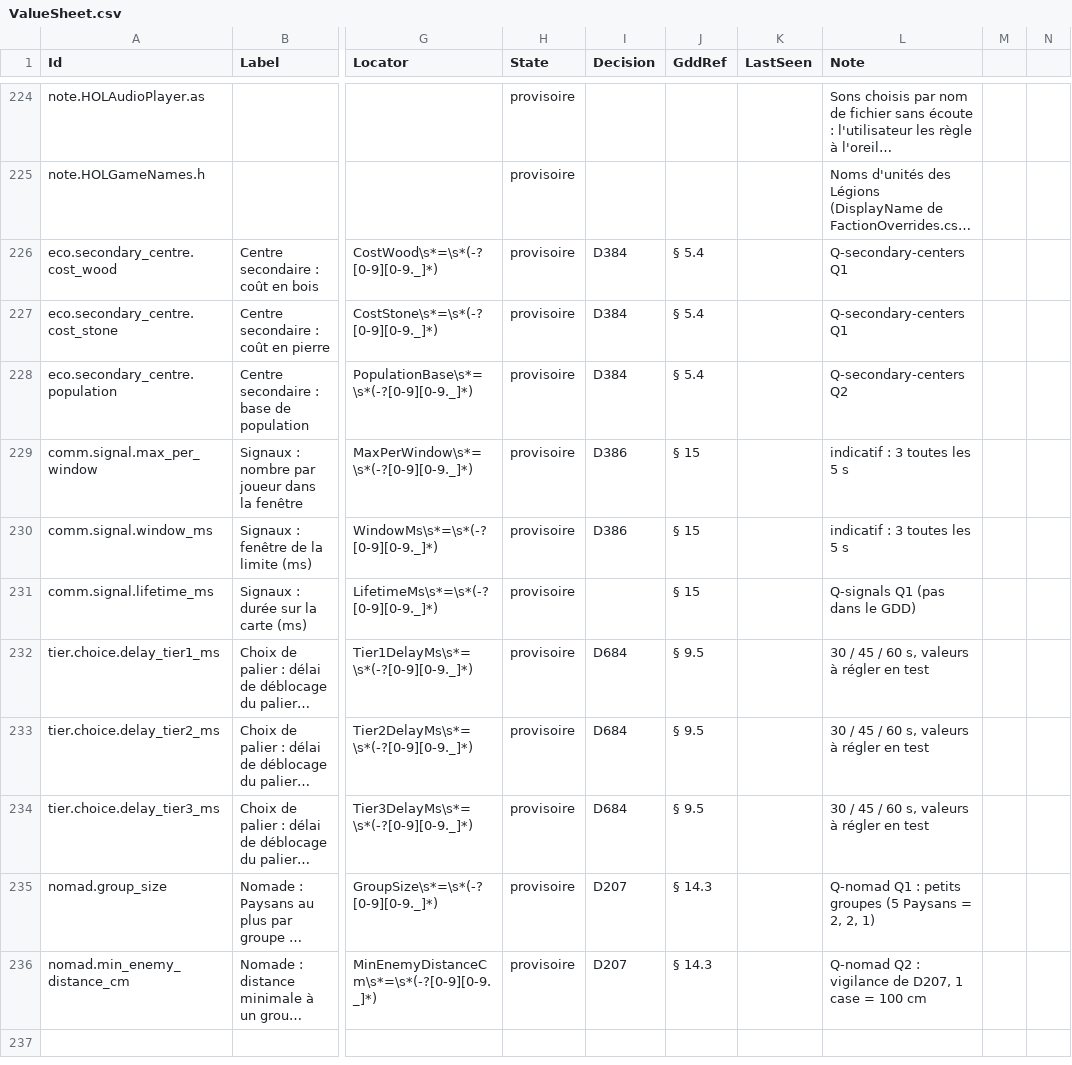
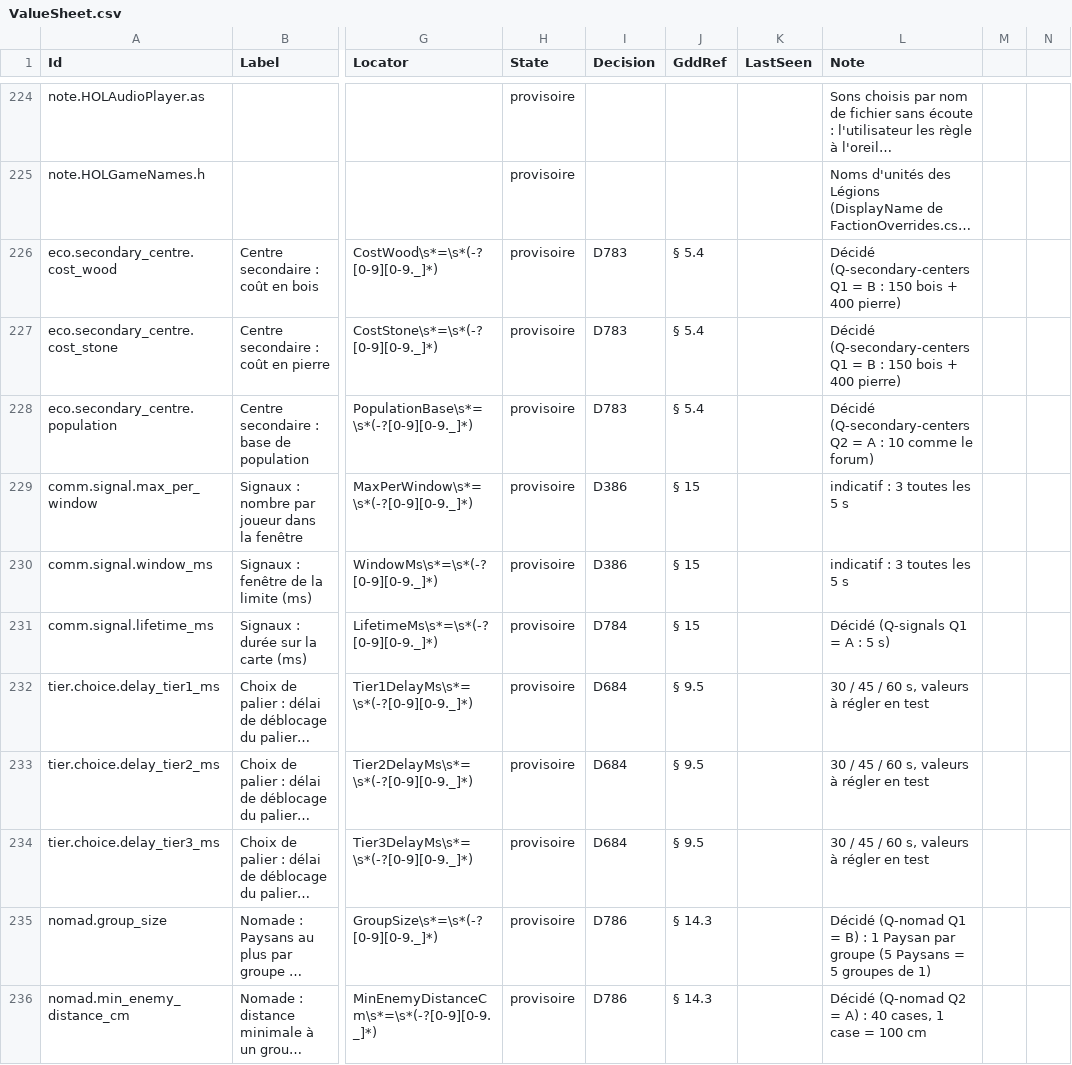
Before and after one commit to esdragor/MyCrusader, a CSV file: Tools/Data/ValueSheet.csv, drawn as a sheet; only a part is shown, gaps mark what is left out; long unchanged cells end in …; the diff names each change by its address in the sheet, - before the commit and + after, or states it on an @@ line.

Commit message:
Nomad: one Peasant per starting group (decided); value sheet notes the four decided settings

```diff
--- a/Tools/Data/ValueSheet.csv
+++ b/Tools/Data/ValueSheet.csv
-I226:I228 (Decision): D384
+I226:I228 (Decision): D783
-L226:L227 (Note): Q-secondary-centers Q1
+L226:L227 (Note): Décidé (Q-secondary-centers Q1 = B : 150 bois + 400 pierre)
-L228 (Note): Q-secondary-centers Q2
+L228 (Note): Décidé (Q-secondary-centers Q2 = A : 10 comme le forum)
-I231 (Decision): (empty)
+I231 (Decision): D784
-L231 (Note): Q-signals Q1 (pas dans le GDD)
+L231 (Note): Décidé (Q-signals Q1 = A : 5 s)
-I235:I236 (Decision): D207
+I235:I236 (Decision): D786
-L235 (Note): Q-nomad Q1 : petits groupes (5 Paysans = 2, 2, 1)
+L235 (Note): Décidé (Q-nomad Q1 = B) : 1 Paysan par groupe (5 Paysans = 5 groupes de 1)
-L236 (Note): Q-nomad Q2 : vigilance de D207, 1 case…
+L236 (Note): Décidé (Q-nomad Q2 = A) : 40 cases, 1 case…
```
Also changed, not shown: 1 other file.
